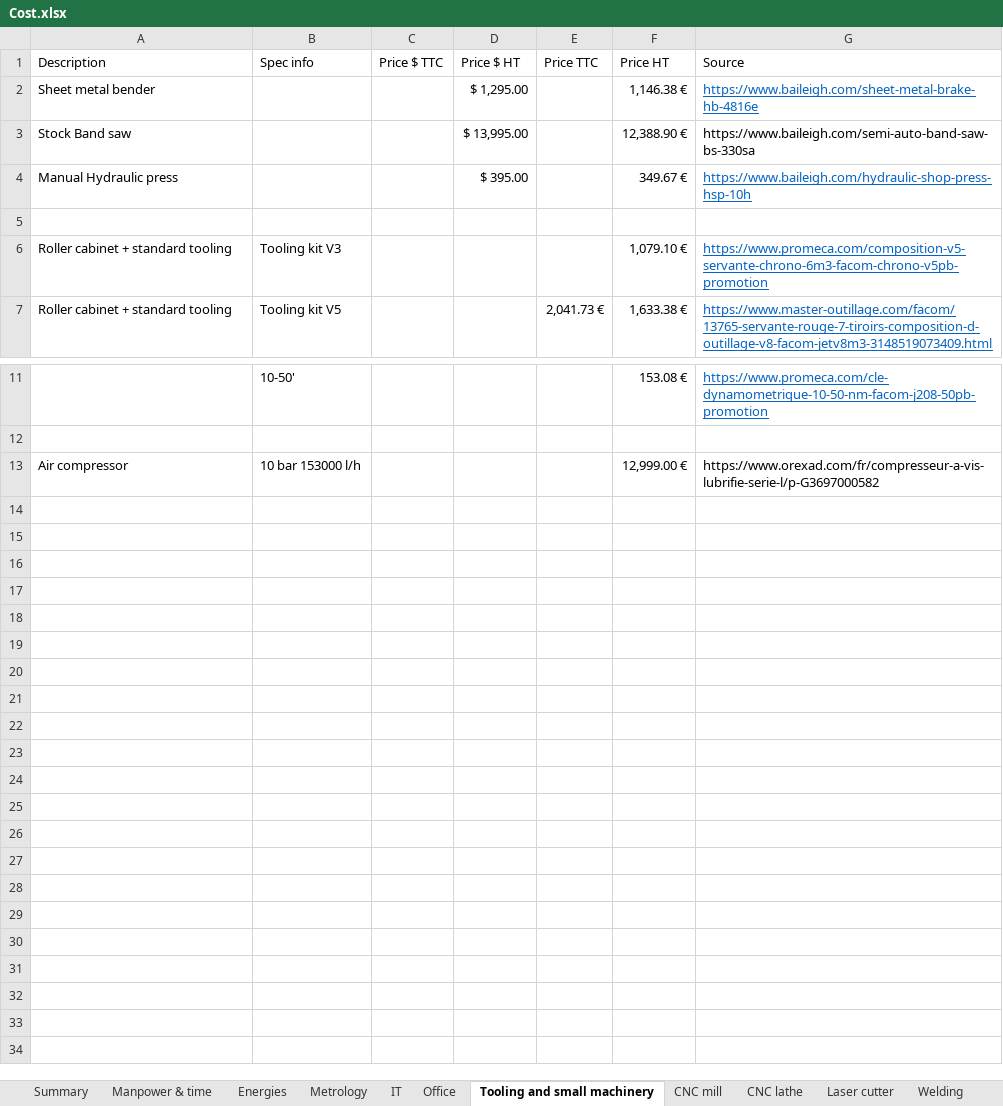
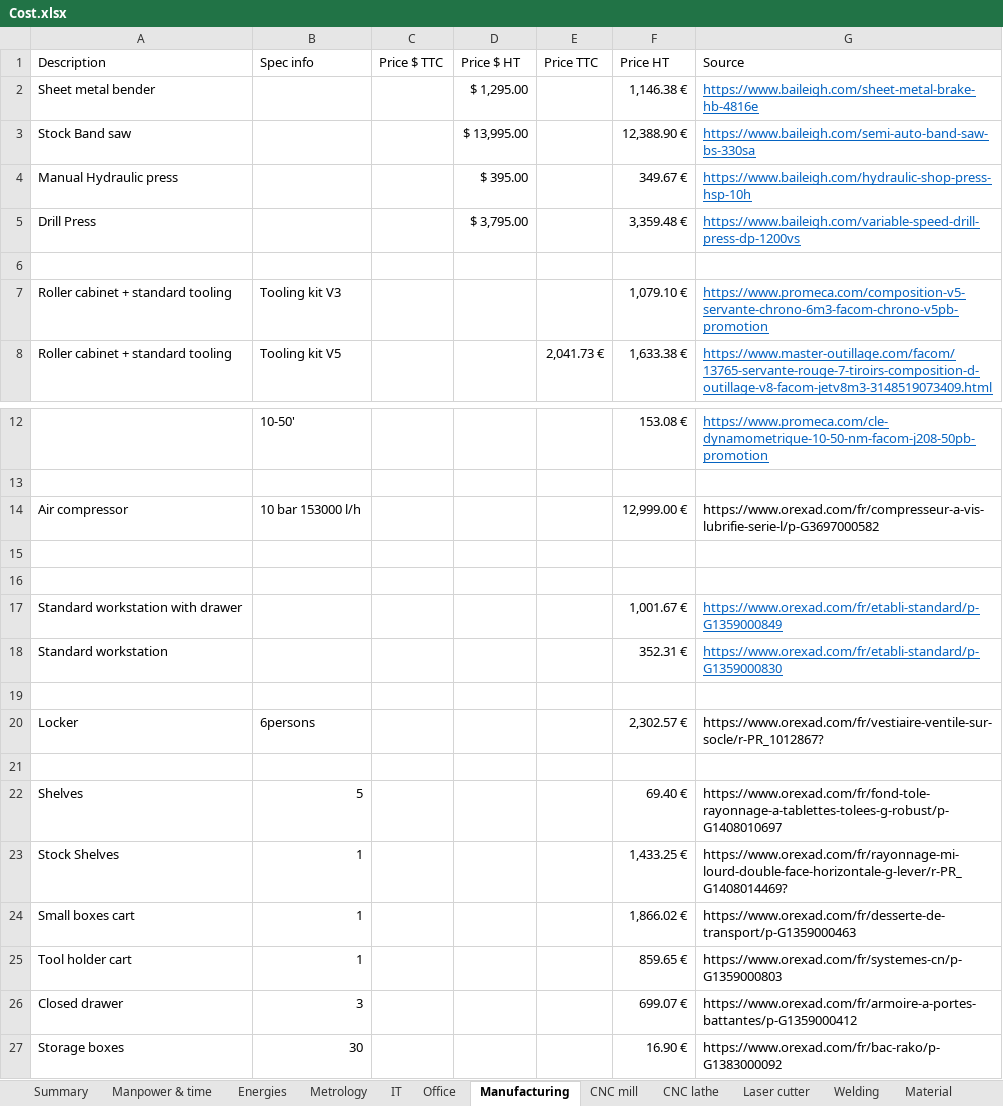
Before and after one commit to EOSCogniton/STUF2019, an Excel workbook: CR - Cost Report/CBOM/Cost.xlsx, sheet Manufacturing, drawn as a sheet; only a part is shown, gaps mark what is left out; values as stored, in another font and other column widths than the file's, no borders; the diff names each change by its address in the sheet, - before the commit and + after, or states it on an @@ line.

```diff
--- a/CR - Cost Report/CBOM/Cost.xlsx (sheet Manufacturing)
+++ b/CR - Cost Report/CBOM/Cost.xlsx (sheet Manufacturing)
-sheet tab: Tooling and small machinery
+sheet tab: Manufacturing
@@ G3 underline: off → on, text colour: black → #0563C1 @@
+row 5: Drill Press |  |  | $ 3,795.00 |  | 3,359.48 € | https://www.baileigh.com/variable-speed-drill-press-dp-1200vs
+row 15: (empty)
+row 16: (empty)
+row 17: Standard workstation with drawer |  |  |  |  | 1,001.67 € | https://www.orexad.com/fr/etabli-standard/p-G1359000849
+row 18: Standard workstation |  |  |  |  | 352.31 € | https://www.orexad.com/fr/etabli-standard/p-G1359000830
+row 19: (empty)
+row 20: Locker | 6persons |  |  |  | 2,302.57 € | https://www.orexad.com/fr/vestiaire-ventile-sur-socle/r-PR_1012867?
+row 21: (empty)
+row 22: Shelves | 5 |  |  |  | 69.40 € | https://www.orexad.com/fr/fond-tole-rayonnage-a-tablettes-tolees-g-robust/p-G1408010697
+row 23: Stock Shelves | 1 |  |  |  | 1,433.25 € | https://www.orexad.com/fr/rayonnage-mi-lourd-double-face-horizontale-g-lever/r-PR_G1408014469?
+row 24: Small boxes cart | 1 |  |  |  | 1,866.02 € | https://www.orexad.com/fr/desserte-de-transport/p-G1359000463
+row 25: Tool holder cart | 1 |  |  |  | 859.65 € | https://www.orexad.com/fr/systemes-cn/p-G1359000803
+row 26: Closed drawer | 3 |  |  |  | 699.07 € | https://www.orexad.com/fr/armoire-a-portes-battantes/p-G1359000412
+row 27: Storage boxes | 30 |  |  |  | 16.90 € | https://www.orexad.com/fr/bac-rako/p-G1383000092
```
Also changed, not shown: sheet Summary, sheet Office, formulas that keep their value.
